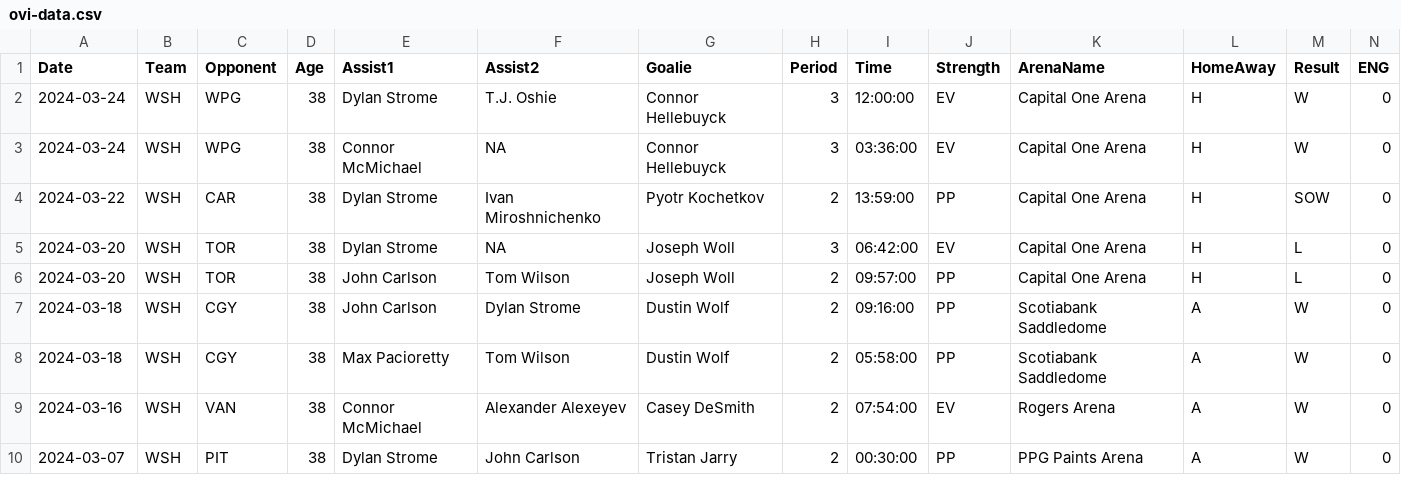
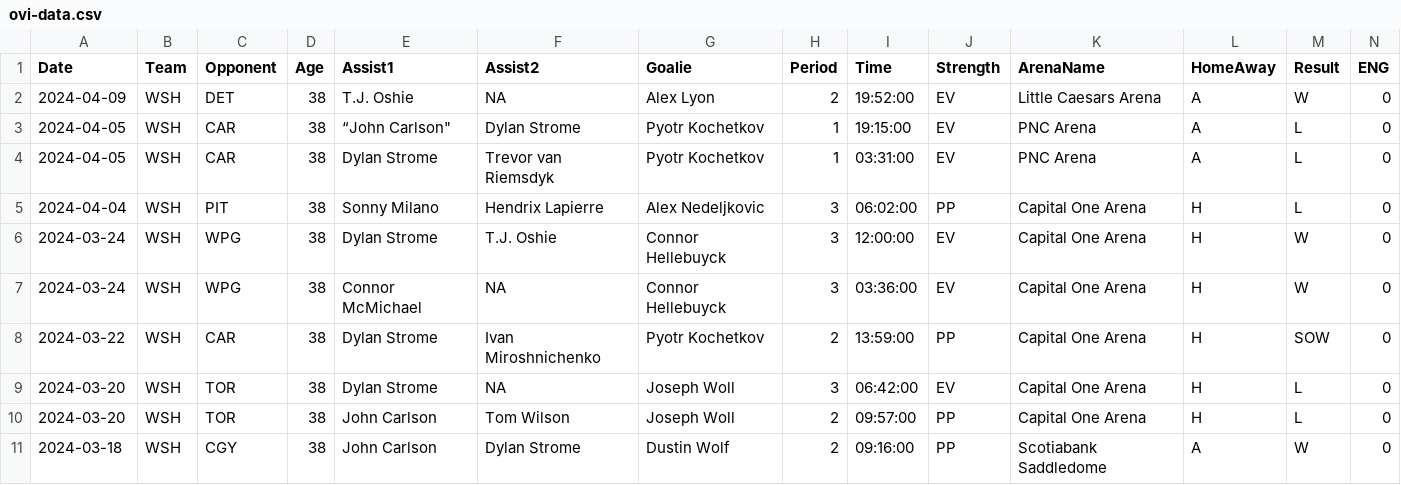
Before and after one commit to jeffreyz374/Ovi-Gretzky-Comparison-Project, a CSV file: Data/ovi-data.csv, drawn as a sheet; only a part is shown; the shorter side is filled out with more unchanged rows; rows hold the shown columns only; the diff names each change by its address in the sheet, - before the commit and + after, or states it on an @@ line.

```diff
--- a/Data/ovi-data.csv
+++ b/Data/ovi-data.csv
+row 2: 2024-04-09 | WSH | DET | 38 | T.J. Oshie | NA | Alex Lyon | 2 | 19:52:00 | EV | Little Caesars Arena | A | W | 0
+row 3: 2024-04-05 | WSH | CAR | 38 | “John Carlson" | Dylan Strome | Pyotr Kochetkov | 1 | 19:15:00 | EV | PNC Arena | A | L | 0
+row 4: 2024-04-05 | WSH | CAR | 38 | Dylan Strome | Trevor van Riemsdyk | Pyotr Kochetkov | 1 | 03:31:00 | EV | PNC Arena | A | L | 0
+row 5: 2024-04-04 | WSH | PIT | 38 | Sonny Milano | Hendrix Lapierre | Alex Nedeljkovic | 3 | 06:02:00 | PP | Capital One Arena | H | L | 0
```
Also changed, not shown: Data/ovi-potential-games.csv.
